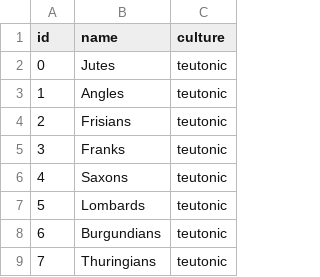
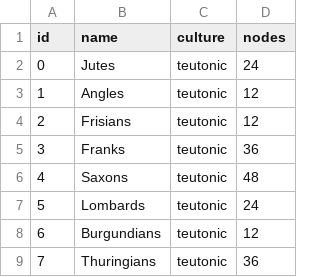
Before and after one commit to ajkramer12-s15/ajkramer12-s15.github.io, a CSV file: geotimeline/data/nationTable.csv, drawn as a sheet; only a part is shown; the diff names each change by its address in the sheet, - before the commit and + after, or states it on an @@ line.

```diff
--- a/geotimeline/data/nationTable.csv
+++ b/geotimeline/data/nationTable.csv
+column D (nodes), rows 2-9: 24 | 12 | 12 | 36 | 48 | 24 | 12 | 36
```
Also changed, not shown: 3 other files.
